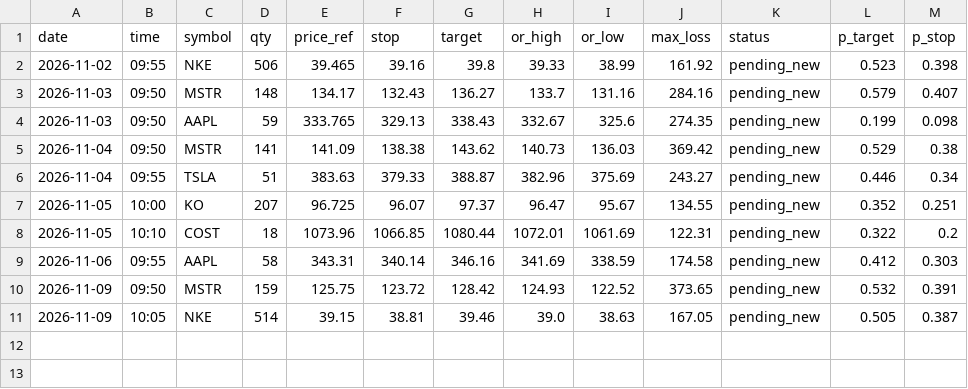
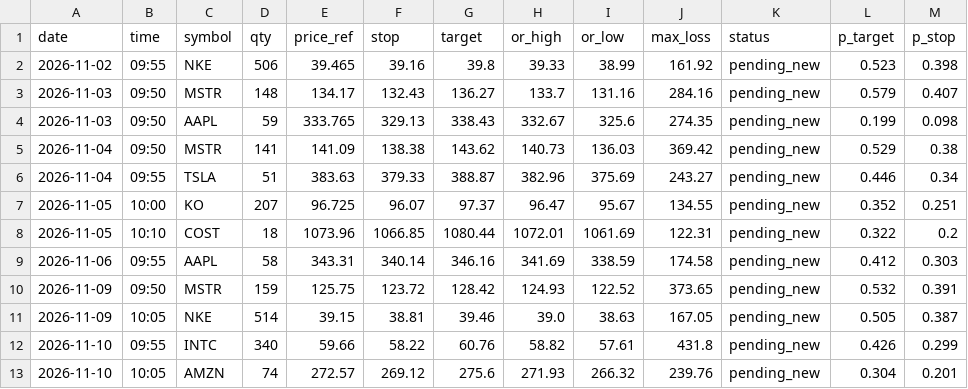
Before and after one commit to Philipnick/orb-paper-bot, a CSV file: journal/orders.csv, drawn as a sheet; the diff names each change by its address in the sheet, - before the commit and + after, or states it on an @@ line.

```diff
--- a/journal/orders.csv
+++ b/journal/orders.csv
+row 12: 2026-11-10 | 09:55 | INTC | 340 | 59.66 | 58.22 | 60.76 | 58.82 | 57.61 | 431.8 | pending_new | 0.426 | 0.299
+row 13: 2026-11-10 | 10:05 | AMZN | 74 | 272.57 | 269.12 | 275.6 | 271.93 | 266.32 | 239.76 | pending_new | 0.304 | 0.201
```
Also changed, not shown: journal/signals.csv.
